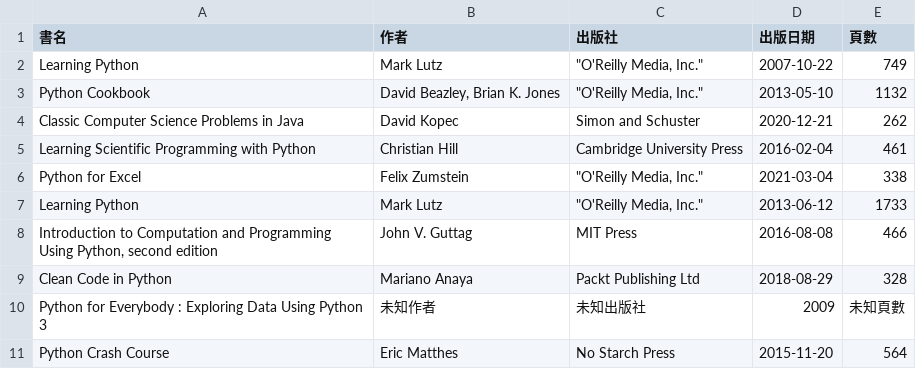
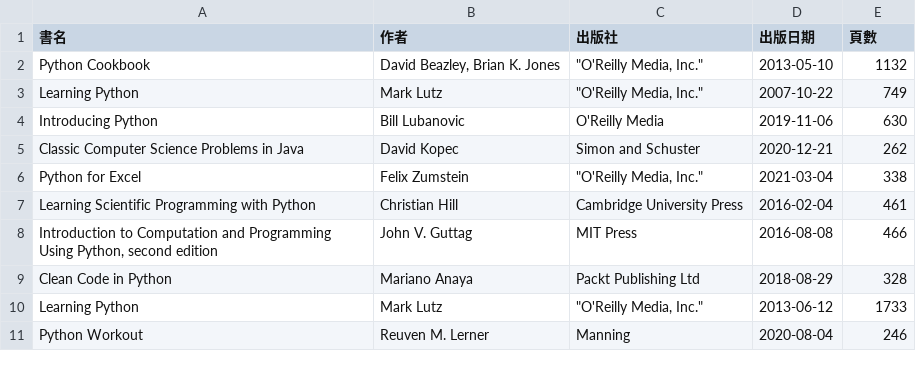
Before and after one commit to shadow-fun/midterm-crawler, a CSV file: api.csv, drawn as a sheet.

```diff
--- a/api.csv
+++ b/api.csv
@@ -1,11 +1,11 @@
 書名,作者,出版社,出版日期,頁數
+Python Cookbook,"David Beazley, Brian K. Jones","""O'Reilly Media, Inc.""",2013-05-10,1132
 Learning Python,Mark Lutz,"""O'Reilly Media, Inc.""",2007-10-22,749
-Python Cookbook,"David Beazley, Brian K. Jones","""O'Reilly Media, Inc.""",2013-05-10,1132
+Introducing Python,Bill Lubanovic,O'Reilly Media,2019-11-06,630
 Classic Computer Science Problems in Java,David Kopec,Simon and Schuster,2020-12-21,262
+Python for Excel,Felix Zumstein,"""O'Reilly Media, Inc.""",2021-03-04,338
 Learning Scientific Programming with Python,Christian Hill,Cambridge University Press,2016-02-04,461
-Python for Excel,Felix Zumstein,"""O'Reilly Media, Inc.""",2021-03-04,338
-Learning Python,Mark Lutz,"""O'Reilly Media, Inc.""",2013-06-12,1733
 "Introduction to Computation and Programming Using Python, second edition",John V. Guttag,MIT Press,2016-08-08,466
 Clean Code in Python,Mariano Anaya,Packt Publishing Ltd,2018-08-29,328
-Python for Everybody : Exploring Data Using Python 3,未知作者,未知出版社,2009,未知頁數
-Python Crash Course,Eric Matthes,No Starch Press,2015-11-20,564
+Learning Python,Mark Lutz,"""O'Reilly Media, Inc.""",2013-06-12,1733
+Python Workout,Reuven M. Lerner,Manning,2020-08-04,246
```
